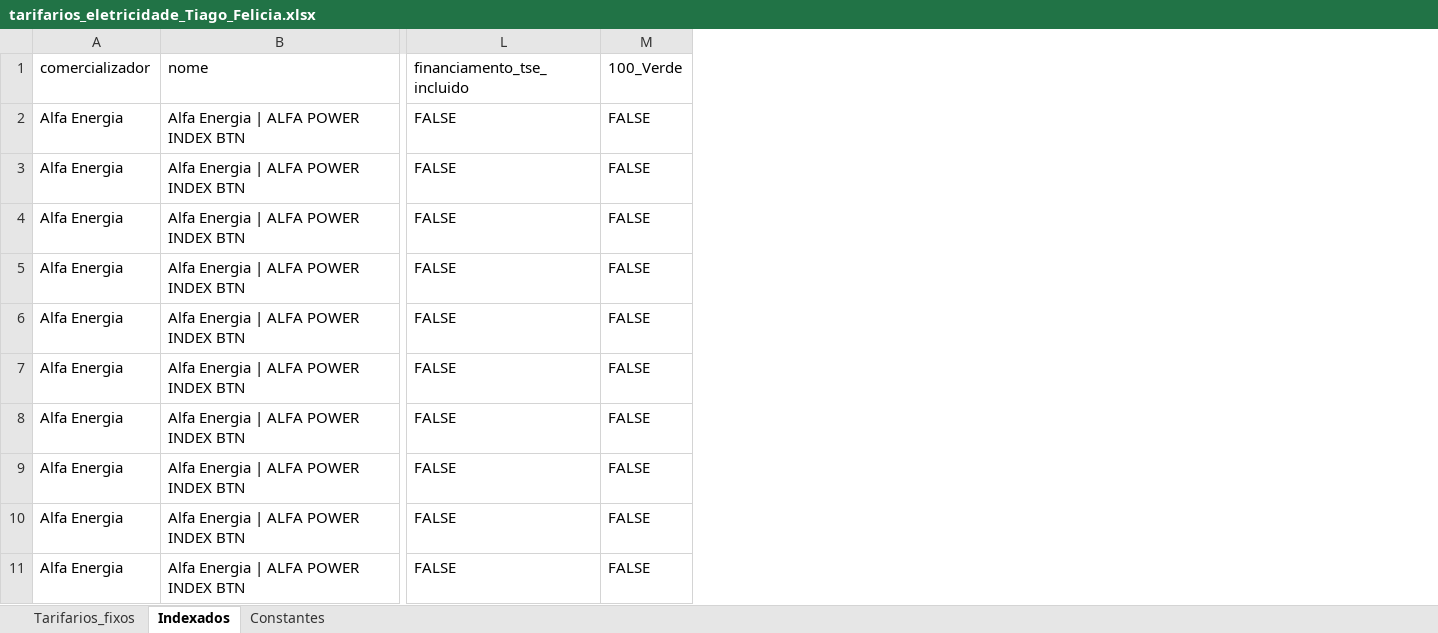
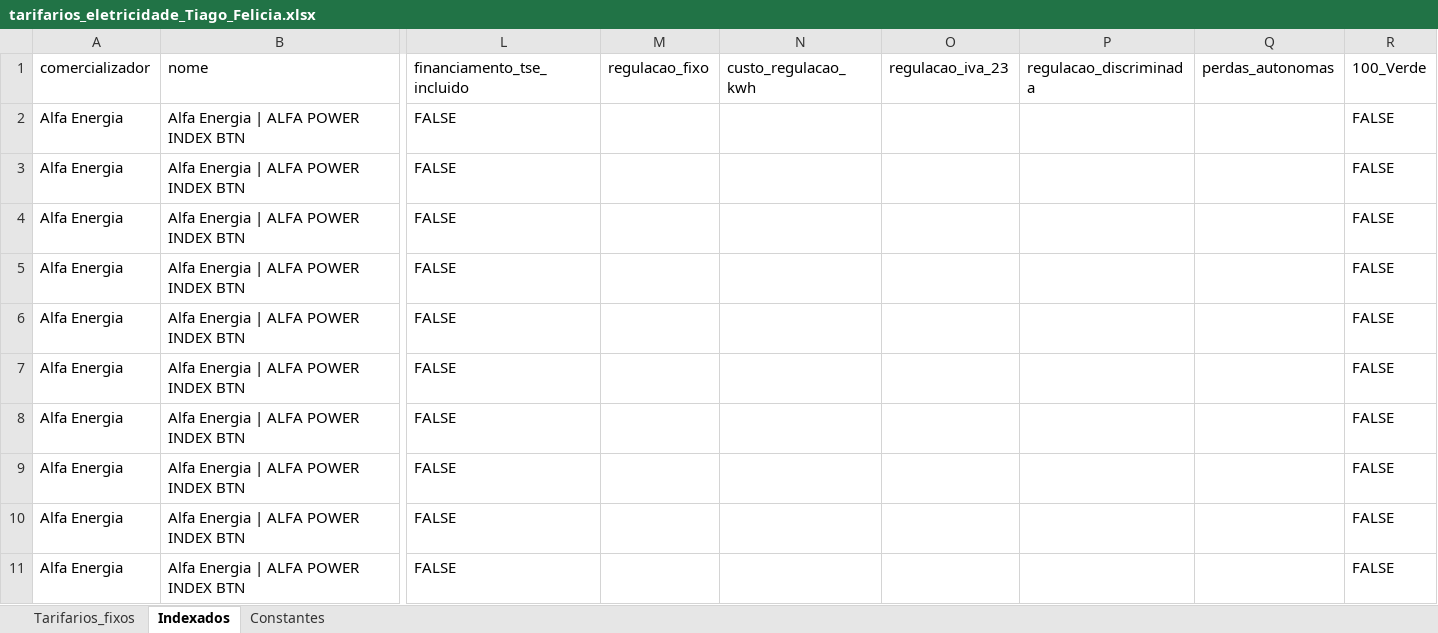
Before and after one commit to tiagofelicia/dados-energia, an Excel workbook: data/simuladores/simulador-tarifarios-eletricidade/tarifarios_eletricidade_Tiago_Felicia.xlsx, sheet Indexados, drawn as a sheet; only a part is shown, gaps mark what is left out; values as stored, in another font and other column widths than the file's, no borders; the diff names each change by its address in the sheet, - before the commit and + after, or states it on an @@ line.

```diff
--- a/data/simuladores/simulador-tarifarios-eletricidade/tarifarios_eletricidade_Tiago_Felicia.xlsx (sheet Indexados)
+++ b/data/simuladores/simulador-tarifarios-eletricidade/tarifarios_eletricidade_Tiago_Felicia.xlsx (sheet Indexados)
+column M (regulacao_fixo), empty
+column N (custo_regulacao_kwh), empty
+column O (regulacao_iva_23), empty
+column P (regulacao_discriminada), empty
+column Q (perdas_autonomas), empty
```
Also changed, not shown: sheet Tarifarios_fixos, sheet Constantes.
